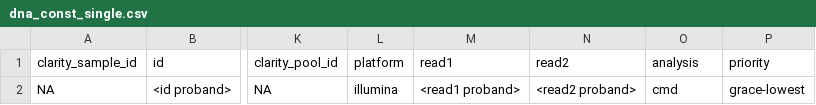
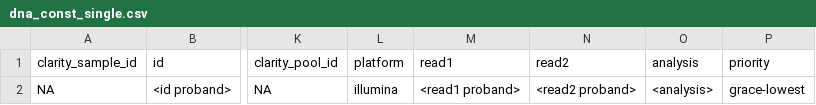
Before and after one commit to SMD-Bioinformatics-Lund/PipeEval, a CSV file: commands/run/config/csv_templates/dna_const_single.csv, drawn as a sheet; only a part is shown, gaps mark what is left out; the diff names each change by its address in the sheet, - before the commit and + after, or states it on an @@ line.

Commit message:
Add analysis to csv templates

```diff
--- a/commands/run/config/csv_templates/dna_const_single.csv
+++ b/commands/run/config/csv_templates/dna_const_single.csv
-O2 (analysis): cmd
+O2 (analysis): <analysis>
```
Also changed, not shown: 1 other file.
